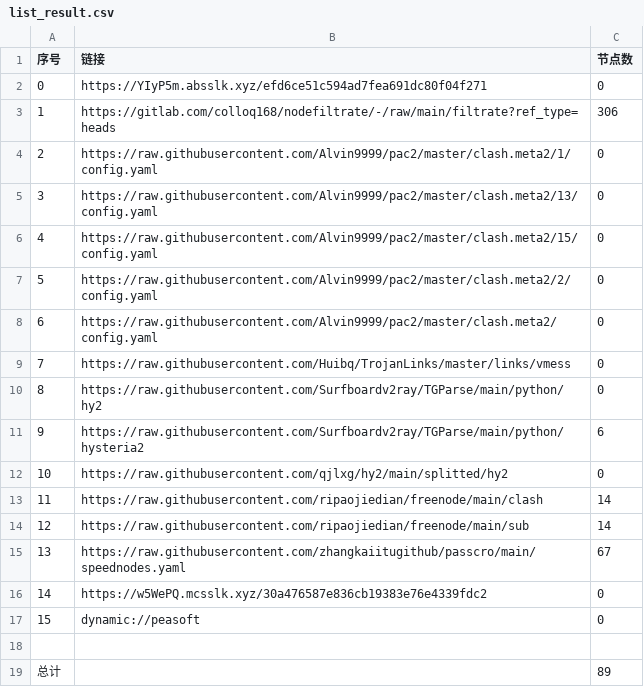
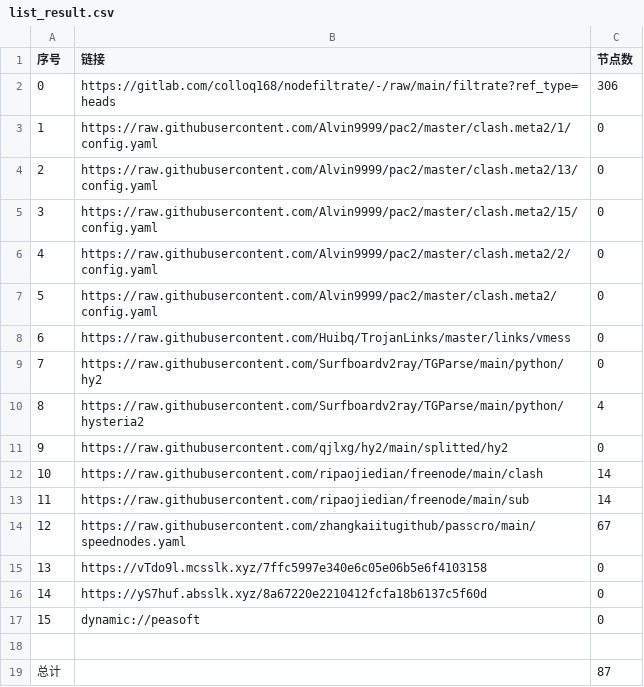
Before and after one commit to x-isd/AutoMergePublicNodes, a CSV file: list_result.csv, drawn as a sheet; removed rows and columns are numbered as before the commit, all else as after; the diff names each change by its address in the sheet, - before the commit and + after, or states it on an @@ line.

```diff
--- a/list_result.csv
+++ b/list_result.csv
-row 2: 0 | https://YIyP5m.absslk.xyz/efd6ce51c594ad7fea691dc80f04f271 | 0
@@ column A (序号) renumbered between rows 2 and 15 @@
-C10 (节点数): 6
+C10 (节点数): 4
-B15 (链接): https://w5WePQ.mcsslk.xyz/30a476587e836cb19383e76e4339fdc2
+B15 (链接): https://vTdo9l.mcsslk.xyz/7ffc5997e340e6c05e06b5e6f4103158
+row 16: 14 | https://yS7huf.absslk.xyz/8a67220e2210412fcfa18b6137c5f60d | 0
-C19 (节点数): 89
+C19 (节点数): 87
```
Also changed, not shown: 20 other files.
